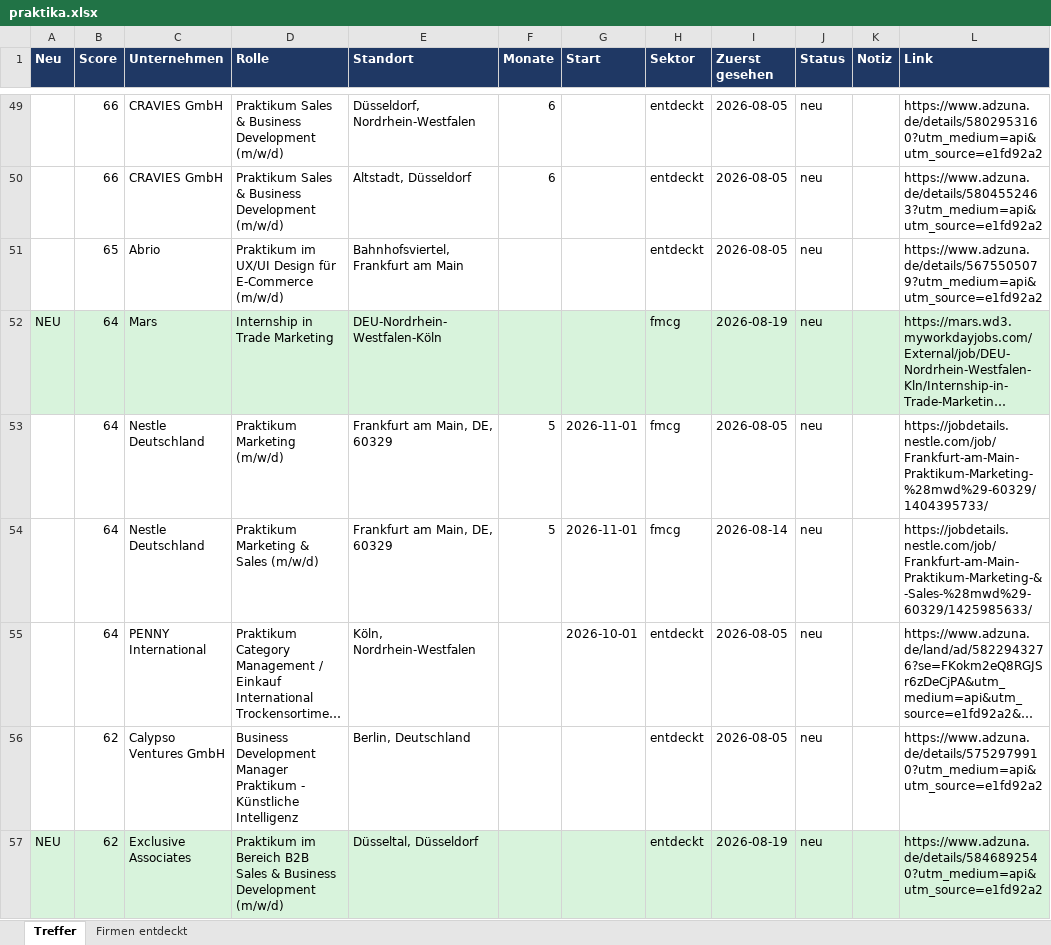
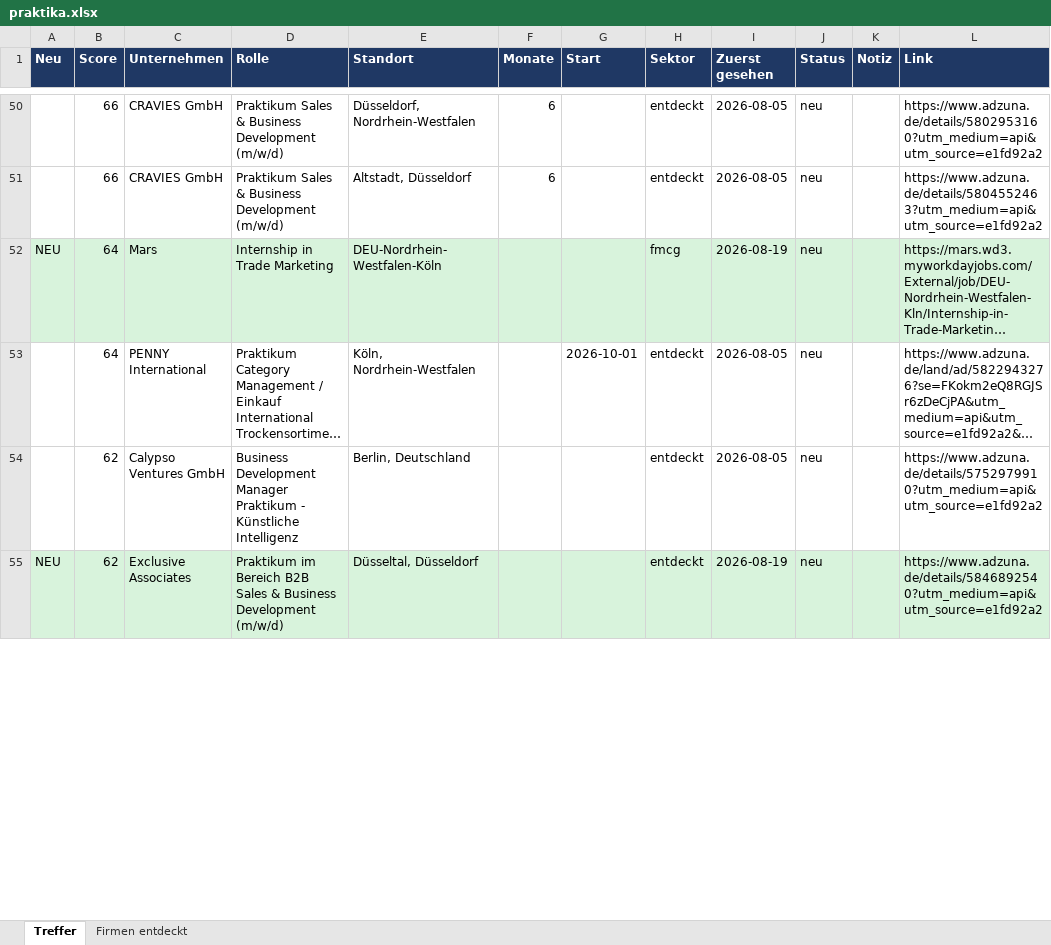
Before and after one commit to MathisKrug/Praktikum-Suchagent, an Excel workbook: docs/praktika.xlsx, sheet Treffer, drawn as a sheet; only a part is shown, gaps mark what is left out; long unchanged cells end in …; values as stored, in another font and other column widths than the file's, no borders; removed rows and columns are numbered as before the commit, all else as after; the diff covers the shown part only; the diff names each change by its address in the sheet, - before the commit and + after, or states it on an @@ line.

```diff
--- a/docs/praktika.xlsx (sheet Treffer)
+++ b/docs/praktika.xlsx (sheet Treffer)
-row 51:  | 65 | Abrio | Praktikum im UX/UI Design für E-Commerce (m/w/d) | Bahnhofsviertel, Frankfurt am Main |  |  | entdeckt | 2026-08-05 | neu |  | https://www.adzuna.de/details/5675505079?utm_medium=api&utm_source=e1fd92a2
-row 53:  | 64 | Nestle Deutschland | Praktikum Marketing (m/w/d) | Frankfurt am Main, DE, 60329 | 5 | 2026-11-01 | fmcg | 2026-08-05 | neu |  | https://jobdetails.nestle.com/job/Frankfurt-am-Main-Praktikum-Marketing-%28mwd%29-60329/1404395733/
-row 54:  | 64 | Nestle Deutschland | Praktikum Marketing & Sales (m/w/d) | Frankfurt am Main, DE, 60329 | 5 | 2026-11-01 | fmcg | 2026-08-14 | neu |  | https://jobdetails.nestle.com/job/Frankfurt-am-Main-Praktikum-Marketing-&-Sales-%28mwd%29-60329/1425985633/
```
Also changed, not shown: 8 added rows and 1 removed row elsewhere in this sheet, sheet Firmen entdeckt, 2 other files.
